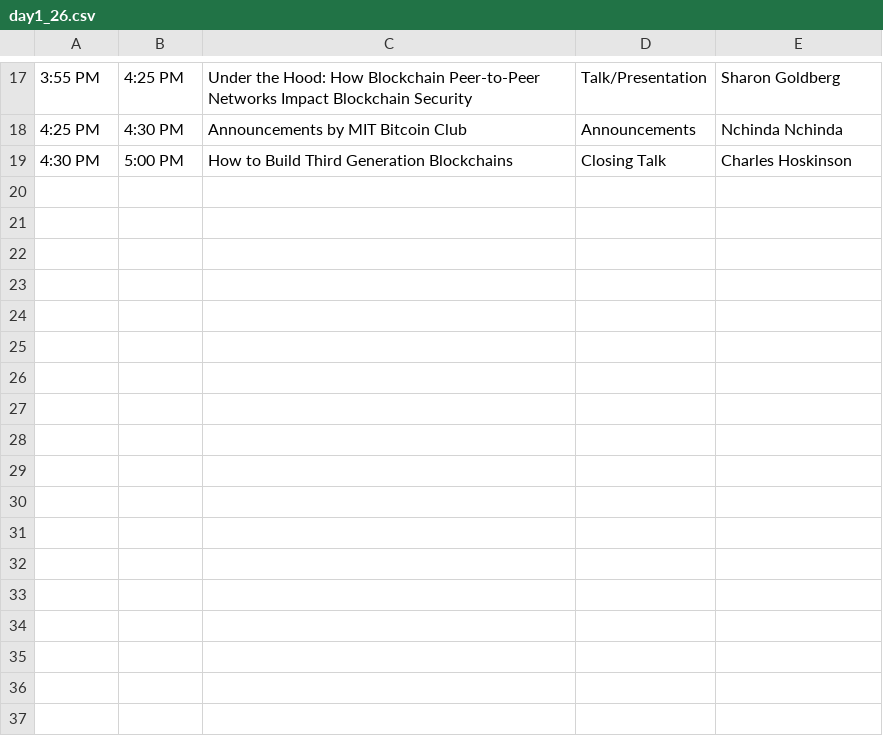
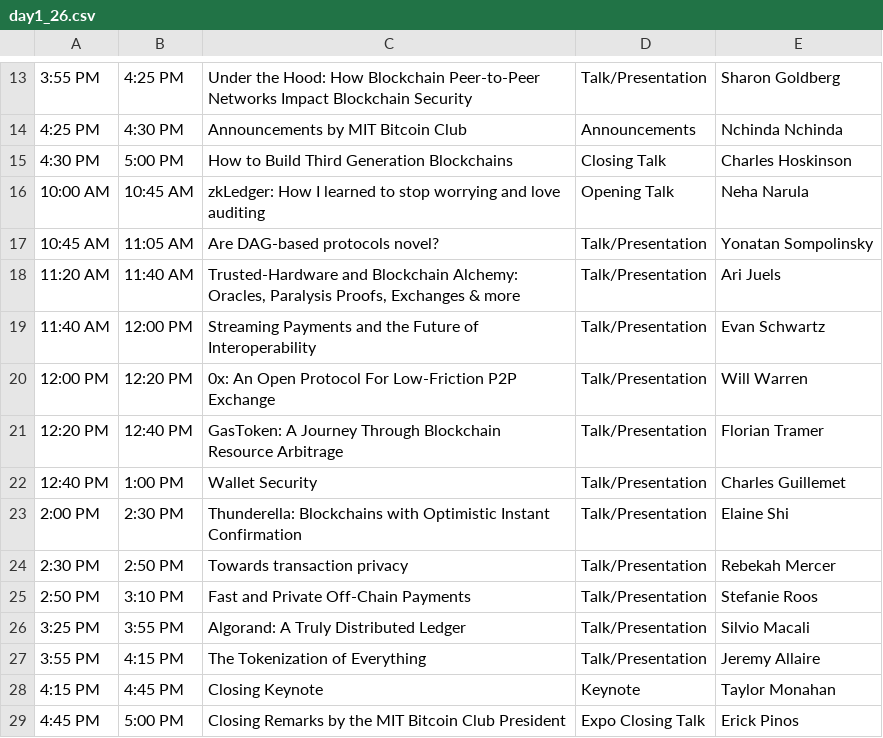
Before and after one commit to mitbtcclub/mitbtcexpo, a CSV file: source/flashback/day1_26.csv, drawn as a sheet; only a part is shown, gaps mark what is left out; the diff covers the shown part only; the diff names each change by its address in the sheet, - before the commit and + after, or states it on an @@ line.

```diff
--- a/source/flashback/day1_26.csv
+++ b/source/flashback/day1_26.csv
+row 16: 10:00 AM | 10:45 AM | zkLedger: How I learned to stop worrying and love auditing | Opening Talk | Neha Narula
+row 17: 10:45 AM | 11:05 AM | Are DAG-based protocols novel? | Talk/Presentation | Yonatan Sompolinsky
+row 18: 11:20 AM | 11:40 AM | Trusted-Hardware and Blockchain Alchemy: Oracles, Paralysis Proofs, Exchanges & more | Talk/Presentation | Ari Juels
+row 19: 11:40 AM | 12:00 PM | Streaming Payments and the Future of Interoperability | Talk/Presentation | Evan Schwartz
+row 20: 12:00 PM | 12:20 PM | 0x: An Open Protocol For Low-Friction P2P Exchange | Talk/Presentation | Will Warren
+row 21: 12:20 PM | 12:40 PM | GasToken: A Journey Through Blockchain Resource Arbitrage | Talk/Presentation | Florian Tramer
+row 22: 12:40 PM | 1:00 PM | Wallet Security | Talk/Presentation | Charles Guillemet
+row 23: 2:00 PM | 2:30 PM | Thunderella: Blockchains with Optimistic Instant Confirmation | Talk/Presentation | Elaine Shi
+row 24: 2:30 PM | 2:50 PM | Towards transaction privacy | Talk/Presentation | Rebekah Mercer
+row 25: 2:50 PM | 3:10 PM | Fast and Private Off-Chain Payments | Talk/Presentation | Stefanie Roos
+row 26: 3:25 PM | 3:55 PM | Algorand: A Truly Distributed Ledger | Talk/Presentation | Silvio Macali
+row 27: 3:55 PM | 4:15 PM | The Tokenization of Everything | Talk/Presentation | Jeremy Allaire
+row 28: 4:15 PM | 4:45 PM | Closing Keynote | Keynote | Taylor Monahan
+row 29: 4:45 PM | 5:00 PM | Closing Remarks by the MIT Bitcoin Club President | Expo Closing Talk | Erick Pinos
```
Also changed, not shown: 4 removed rows elsewhere in this file, source/flashback/day1_32.csv, 5 other files.
